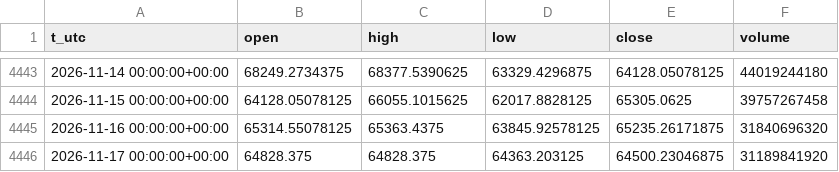
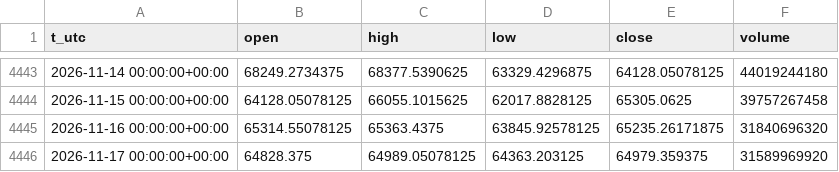
Before and after one commit to egedogann/piyasa-veri, a CSV file: data/d1/BTC_USD.csv, drawn as a sheet; only a part is shown, gaps mark what is left out.

```diff
--- a/data/d1/BTC_USD.csv
+++ b/data/d1/BTC_USD.csv
@@ -4445,2 +4445,2 @@ t_utc,open,high,low,close,volume
 2026-11-16 00:00:00+00:00,65314.55078125,65363.4375,63845.92578125,65235.26171875,31840696320
-2026-11-17 00:00:00+00:00,64828.375,64828.375,64363.203125,64500.23046875,31189841920
+2026-11-17 00:00:00+00:00,64828.375,64989.05078125,64363.203125,64979.359375,31589969920
```
Also changed, not shown: data/d1/CL_F.csv, data/d1/GC_F.csv, 17 other files.
